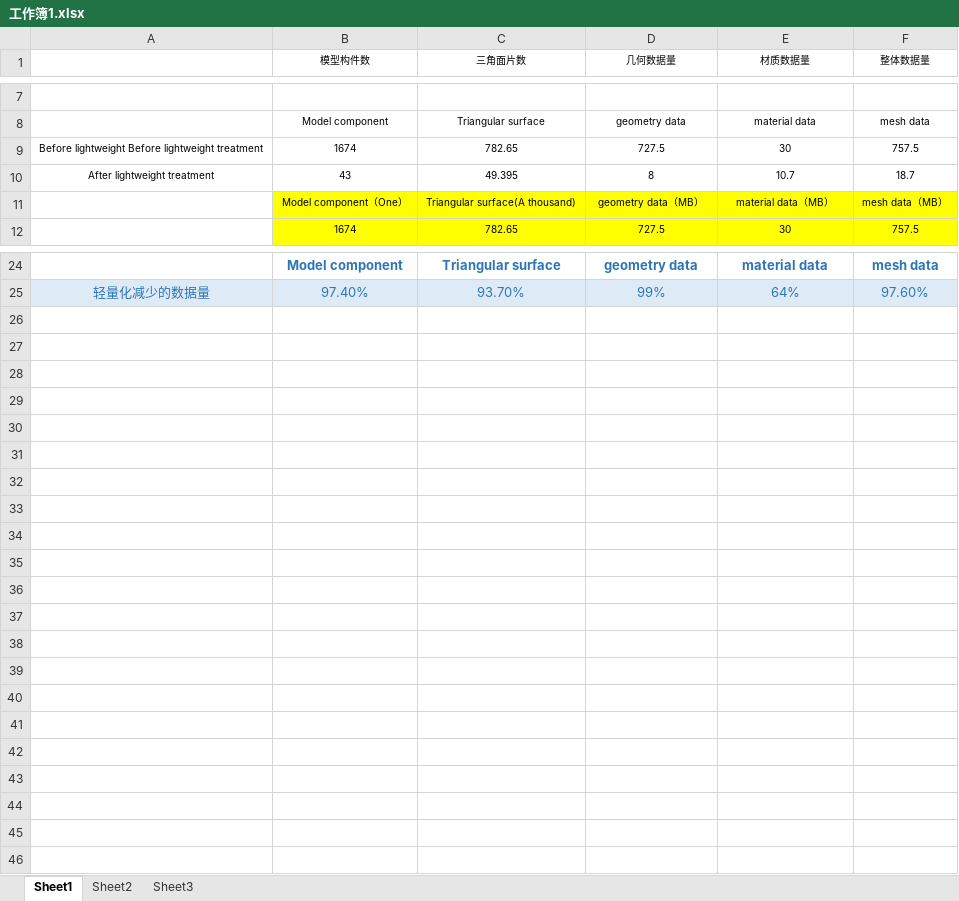
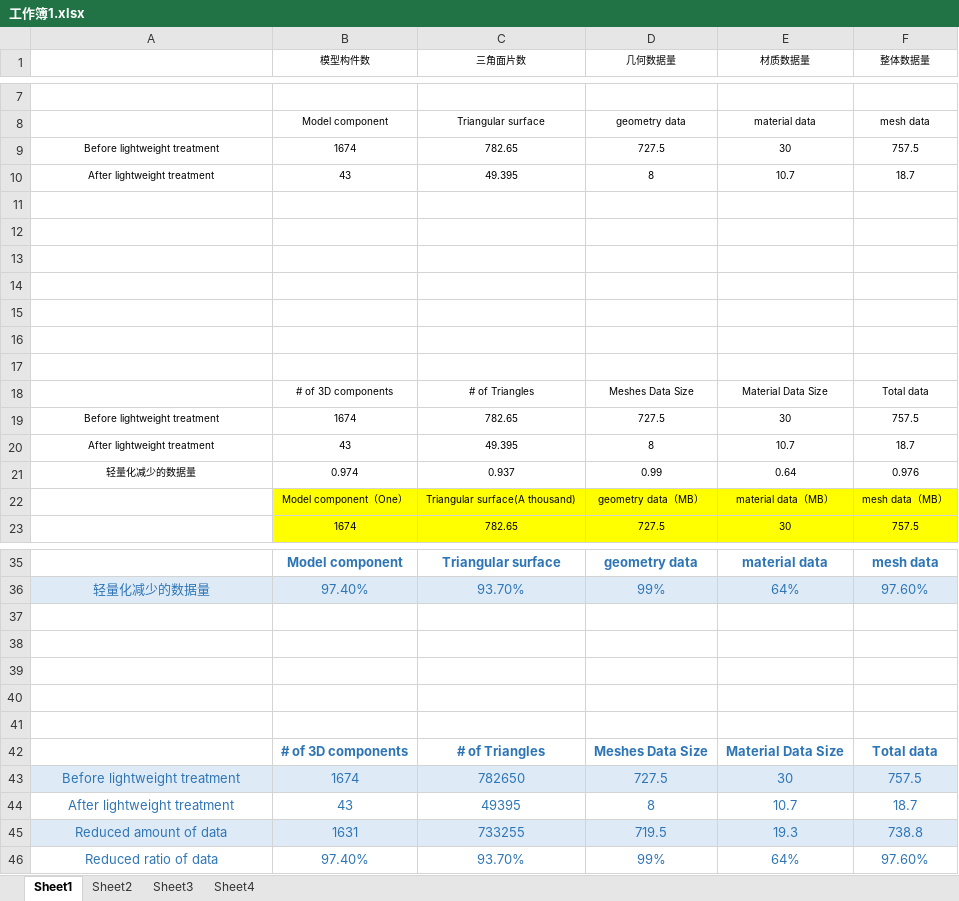
Before and after one commit to bigOrange123456789/paper, an Excel workbook: 工作簿1.xlsx, sheet Sheet1, drawn as a sheet; only a part is shown, gaps mark what is left out; values as stored, in another font and other column widths than the file's, no borders; charts and pictures not drawn; the diff names each change by its address in the sheet, - before the commit and + after, or states it on an @@ line.

```diff
--- a/工作簿1.xlsx (sheet Sheet1)
+++ b/工作簿1.xlsx (sheet Sheet1)
+sheet tab: Sheet4
-A9: Before lightweight Before lightweight treatment
+A9: Before lightweight treatment
+row 11: (empty)
+row 12: (empty)
+row 13: (empty)
+row 14: (empty)
+row 15: (empty)
+row 16: (empty)
+row 17: (empty)
+row 18:  | # of 3D components | # of Triangles | Meshes Data Size | Material Data Size | Total data
+row 19: Before lightweight treatment | 1674 | 782.65 | 727.5 | 30 | 757.5
+row 20: After lightweight treatment | 43 | 49.395 | 8 | 10.7 | 18.7
+row 21: 轻量化减少的数据量 | 0.974 | 0.937 | 0.99 | 0.64 | 0.976
+row 37: (empty)
+row 38: (empty)
+row 39: (empty)
+row 40: (empty)
+row 41: (empty)
+row 42:  | # of 3D components | # of Triangles | Meshes Data Size | Material Data Size | Total data
+row 43: Before lightweight treatment | 1674 | 782650 | 727.5 | 30 | 757.5
+row 44: After lightweight treatment | 43 | 49395 | 8 | 10.7 | 18.7
+row 45: Reduced amount of data | 1631 | 733255 | 719.5 | 19.3 | 738.8
+row 46: Reduced ratio of data | 97.40% | 93.70% | 99% | 64% | 97.60%
```
Also changed, not shown: charts or pictures, 15 other files.
